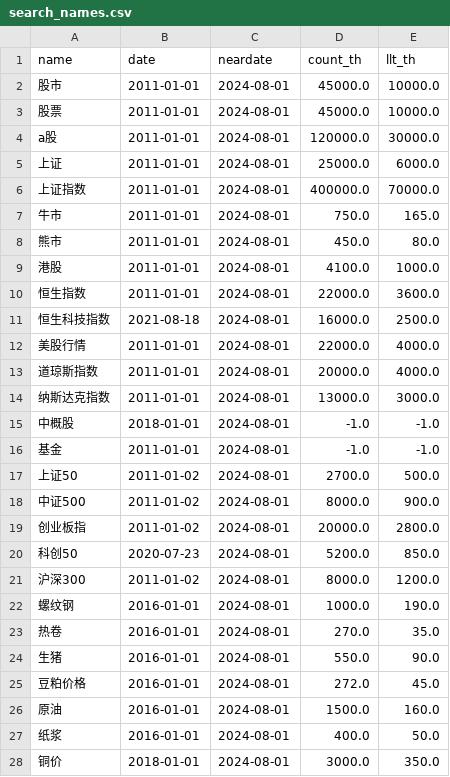
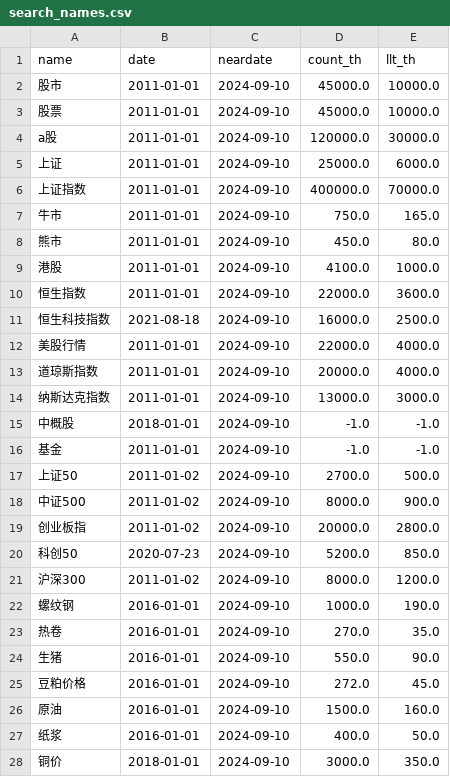
Before and after one commit to wliwh/trade_class, a CSV file: common/search_names.csv, drawn as a sheet; only a part is shown; the diff covers the shown part only.

```diff
--- a/common/search_names.csv
+++ b/common/search_names.csv
@@ -1,28 +1,28 @@
 name,date,neardate,count_th,llt_th
-股市,2011-01-01,2024-08-01,45000.0,10000.0
-股票,2011-01-01,2024-08-01,45000.0,10000.0
-a股,2011-01-01,2024-08-01,120000.0,30000.0
-上证,2011-01-01,2024-08-01,25000.0,6000.0
-上证指数,2011-01-01,2024-08-01,400000.0,70000.0
-牛市,2011-01-01,2024-08-01,750.0,165.0
-熊市,2011-01-01,2024-08-01,450.0,80.0
-港股,2011-01-01,2024-08-01,4100.0,1000.0
-恒生指数,2011-01-01,2024-08-01,22000.0,3600.0
-恒生科技指数,2021-08-18,2024-08-01,16000.0,2500.0
-美股行情,2011-01-01,2024-08-01,22000.0,4000.0
-道琼斯指数,2011-01-01,2024-08-01,20000.0,4000.0
-纳斯达克指数,2011-01-01,2024-08-01,13000.0,3000.0
-中概股,2018-01-01,2024-08-01,-1.0,-1.0
-基金,2011-01-01,2024-08-01,-1.0,-1.0
-上证50,2011-01-02,2024-08-01,2700.0,500.0
-中证500,2011-01-02,2024-08-01,8000.0,900.0
-创业板指,2011-01-02,2024-08-01,20000.0,2800.0
-科创50,2020-07-23,2024-08-01,5200.0,850.0
-沪深300,2011-01-02,2024-08-01,8000.0,1200.0
-螺纹钢,2016-01-01,2024-08-01,1000.0,190.0
-热卷,2016-01-01,2024-08-01,270.0,35.0
-生猪,2016-01-01,2024-08-01,550.0,90.0
-豆粕价格,2016-01-01,2024-08-01,272.0,45.0
-原油,2016-01-01,2024-08-01,1500.0,160.0
-纸浆,2016-01-01,2024-08-01,400.0,50.0
-铜价,2018-01-01,2024-08-01,3000.0,350.0
+股市,2011-01-01,2024-09-10,45000.0,10000.0
+股票,2011-01-01,2024-09-10,45000.0,10000.0
+a股,2011-01-01,2024-09-10,120000.0,30000.0
+上证,2011-01-01,2024-09-10,25000.0,6000.0
+上证指数,2011-01-01,2024-09-10,400000.0,70000.0
+牛市,2011-01-01,2024-09-10,750.0,165.0
+熊市,2011-01-01,2024-09-10,450.0,80.0
+港股,2011-01-01,2024-09-10,4100.0,1000.0
+恒生指数,2011-01-01,2024-09-10,22000.0,3600.0
+恒生科技指数,2021-08-18,2024-09-10,16000.0,2500.0
+美股行情,2011-01-01,2024-09-10,22000.0,4000.0
+道琼斯指数,2011-01-01,2024-09-10,20000.0,4000.0
+纳斯达克指数,2011-01-01,2024-09-10,13000.0,3000.0
+中概股,2018-01-01,2024-09-10,-1.0,-1.0
+基金,2011-01-01,2024-09-10,-1.0,-1.0
+上证50,2011-01-02,2024-09-10,2700.0,500.0
+中证500,2011-01-02,2024-09-10,8000.0,900.0
+创业板指,2011-01-02,2024-09-10,20000.0,2800.0
+科创50,2020-07-23,2024-09-10,5200.0,850.0
+沪深300,2011-01-02,2024-09-10,8000.0,1200.0
+螺纹钢,2016-01-01,2024-09-10,1000.0,190.0
+热卷,2016-01-01,2024-09-10,270.0,35.0
+生猪,2016-01-01,2024-09-10,550.0,90.0
+豆粕价格,2016-01-01,2024-09-10,272.0,45.0
+原油,2016-01-01,2024-09-10,1500.0,160.0
+纸浆,2016-01-01,2024-09-10,400.0,50.0
+铜价,2018-01-01,2024-09-10,3000.0,350.0
```
Also changed, not shown: 2 edited cells elsewhere in this file, data_save/north_flow.csv, 3 other files.
